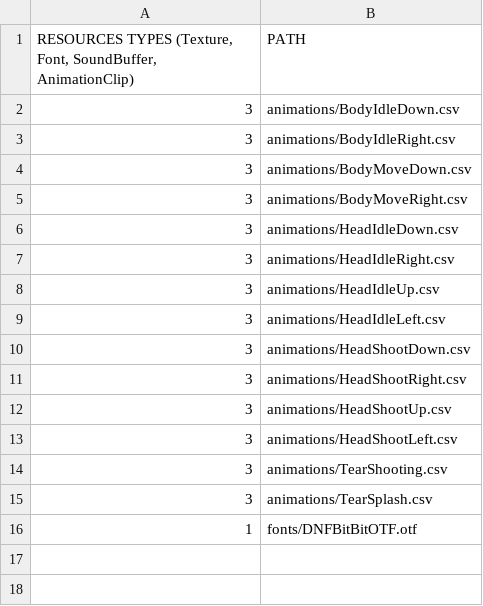
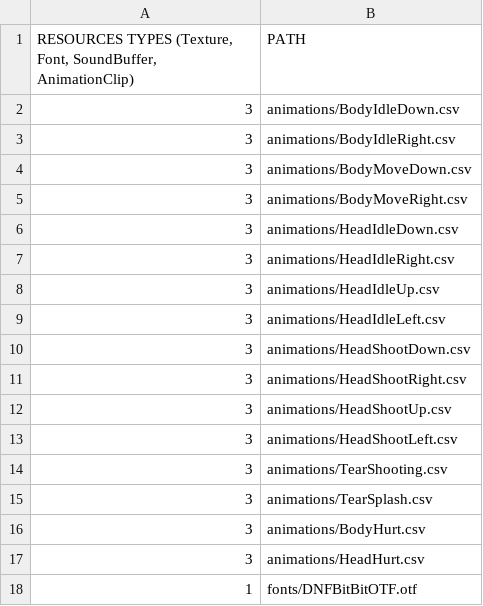
Before and after one commit to KINjoohyun/My-Isaac, a CSV file: My_Isaac-bin/scripts/DefaultResourceList.csv, drawn as a sheet; the diff names each change by its address in the sheet, - before the commit and + after, or states it on an @@ line.

```diff
--- a/My_Isaac-bin/scripts/DefaultResourceList.csv
+++ b/My_Isaac-bin/scripts/DefaultResourceList.csv
+row 16: 3 | animations/BodyHurt.csv
+row 17: 3 | animations/HeadHurt.csv
```
Also changed, not shown: 4 other files.
